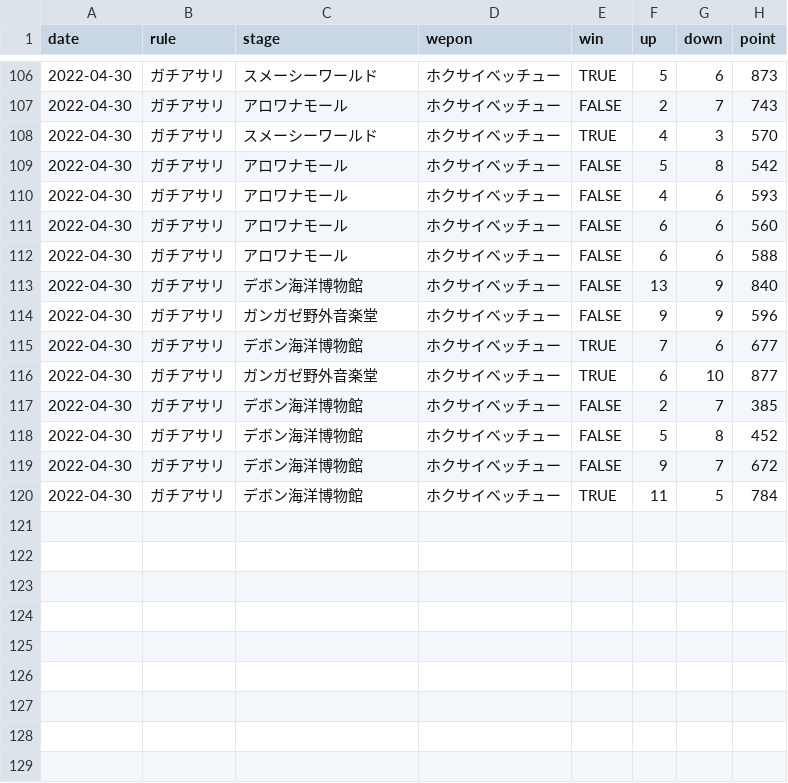
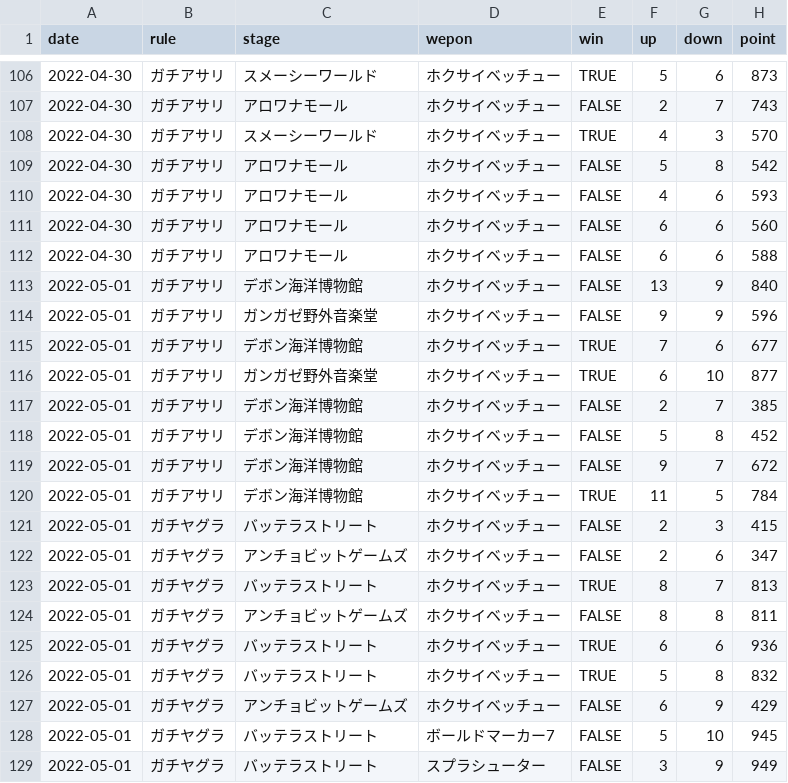
Before and after one commit to gloryof/splatoon2-rankup-challenge, a CSV file: result.csv, drawn as a sheet; only a part is shown, gaps mark what is left out.

```diff
--- a/result.csv
+++ b/result.csv
@@ -112,9 +112,18 @@ date,rule,stage,wepon,win,up,down,point
 2022-04-30,ガチアサリ,アロワナモール,ホクサイベッチュー,FALSE,6,6,588
-2022-04-30,ガチアサリ,デボン海洋博物館,ホクサイベッチュー,FALSE,13,9,840
-2022-04-30,ガチアサリ,ガンガゼ野外音楽堂,ホクサイベッチュー,FALSE,9,9,596
-2022-04-30,ガチアサリ,デボン海洋博物館,ホクサイベッチュー,TRUE,7,6,677
-2022-04-30,ガチアサリ,ガンガゼ野外音楽堂,ホクサイベッチュー,TRUE,6,10,877
-2022-04-30,ガチアサリ,デボン海洋博物館,ホクサイベッチュー,FALSE,2,7,385
-2022-04-30,ガチアサリ,デボン海洋博物館,ホクサイベッチュー,FALSE,5,8,452
-2022-04-30,ガチアサリ,デボン海洋博物館,ホクサイベッチュー,FALSE,9,7,672
-2022-04-30,ガチアサリ,デボン海洋博物館,ホクサイベッチュー,TRUE,11,5,784
+2022-05-01,ガチアサリ,デボン海洋博物館,ホクサイベッチュー,FALSE,13,9,840
+2022-05-01,ガチアサリ,ガンガゼ野外音楽堂,ホクサイベッチュー,FALSE,9,9,596
+2022-05-01,ガチアサリ,デボン海洋博物館,ホクサイベッチュー,TRUE,7,6,677
+2022-05-01,ガチアサリ,ガンガゼ野外音楽堂,ホクサイベッチュー,TRUE,6,10,877
+2022-05-01,ガチアサリ,デボン海洋博物館,ホクサイベッチュー,FALSE,2,7,385
+2022-05-01,ガチアサリ,デボン海洋博物館,ホクサイベッチュー,FALSE,5,8,452
+2022-05-01,ガチアサリ,デボン海洋博物館,ホクサイベッチュー,FALSE,9,7,672
+2022-05-01,ガチアサリ,デボン海洋博物館,ホクサイベッチュー,TRUE,11,5,784
+2022-05-01,ガチヤグラ,バッテラストリート,ホクサイベッチュー,FALSE,2,3,415
+2022-05-01,ガチヤグラ,アンチョビットゲームズ,ホクサイベッチュー,FALSE,2,6,347
+2022-05-01,ガチヤグラ,バッテラストリート,ホクサイベッチュー,TRUE,8,7,813
+2022-05-01,ガチヤグラ,アンチョビットゲームズ,ホクサイベッチュー,FALSE,8,8,811
+2022-05-01,ガチヤグラ,バッテラストリート,ホクサイベッチュー,TRUE,6,6,936
+2022-05-01,ガチヤグラ,バッテラストリート,ホクサイベッチュー,TRUE,5,8,832
+2022-05-01,ガチヤグラ,アンチョビットゲームズ,ホクサイベッチュー,FALSE,6,9,429
+2022-05-01,ガチヤグラ,バッテラストリート,ボールドマーカー7,FALSE,5,10,945
+2022-05-01,ガチヤグラ,バッテラストリート,スプラシューター,FALSE,3,9,949
```
Also changed, not shown: summary_per_rule.csv, summary_per_stage.csv, 6 other files.
